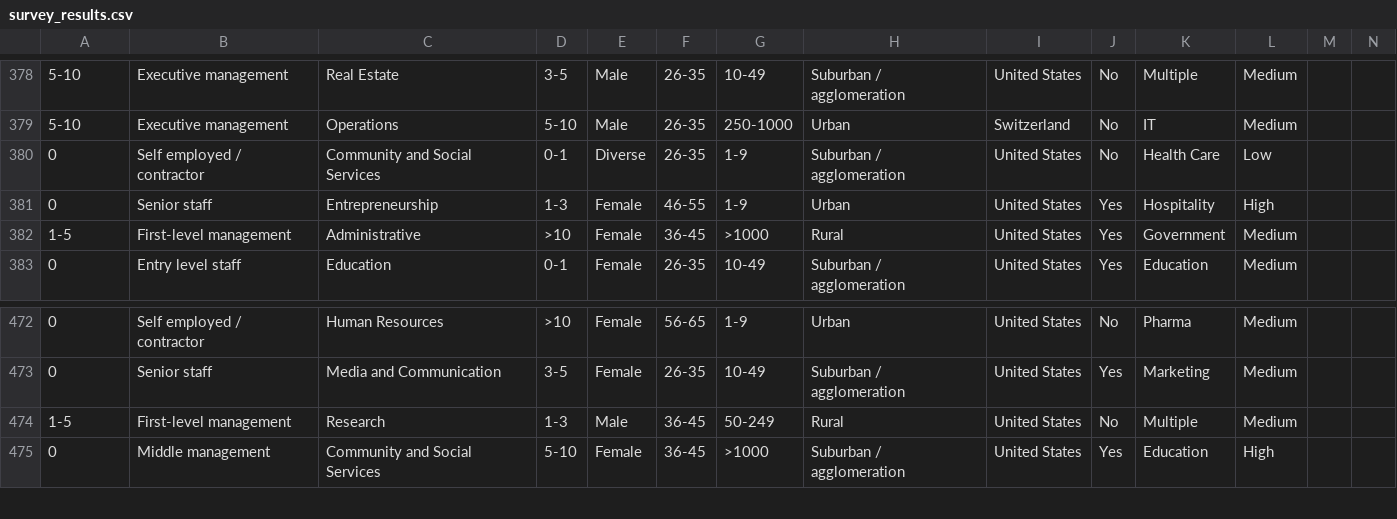
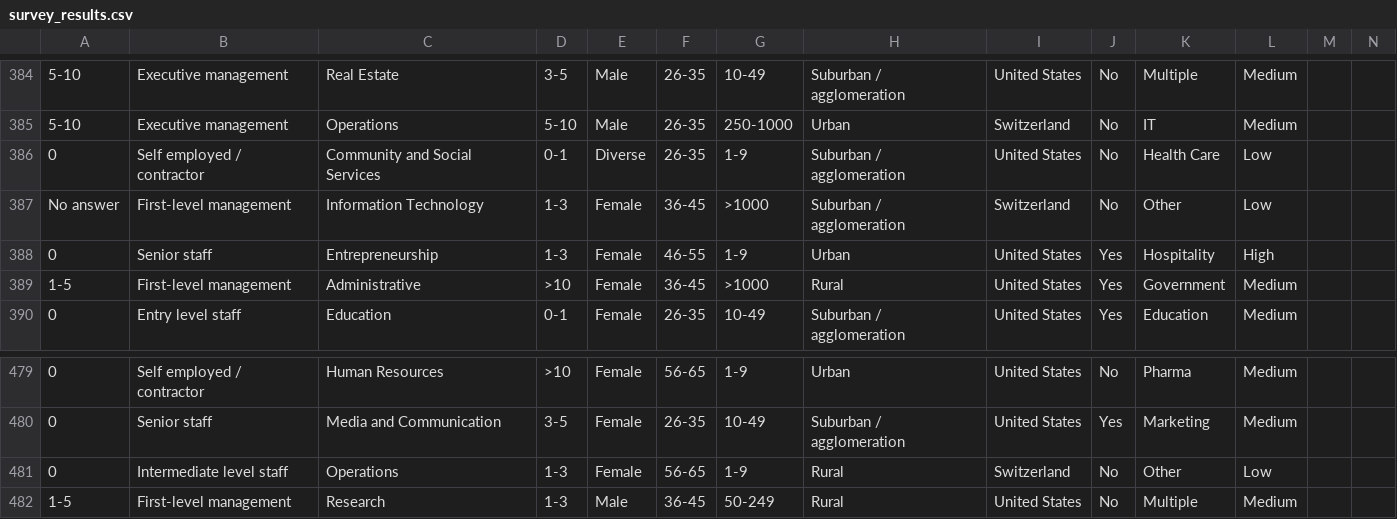
Before and after one commit to tommytommy81/streamlit_web_app, a CSV file: survey_results.csv, drawn as a sheet; only a part is shown, gaps mark what is left out; the shorter side is filled out with more unchanged rows; rows hold the shown columns only; the diff covers the shown part only; the diff names each change by its address in the sheet, - before the commit and + after, or states it on an @@ line.

```diff
--- a/survey_results.csv
+++ b/survey_results.csv
+row 387: No answer | First-level management | Information Technology | 1-3 | Female | 36-45 | >1000 | Suburban / agglomeration | Switzerland | No | Other | Low
+row 481: 0 | Intermediate level staff | Operations | 1-3 | Female | 56-65 | 1-9 | Rural | Switzerland | No | Other | Low
```
Also changed, not shown: 6 added rows elsewhere in this file, 1 other file.
